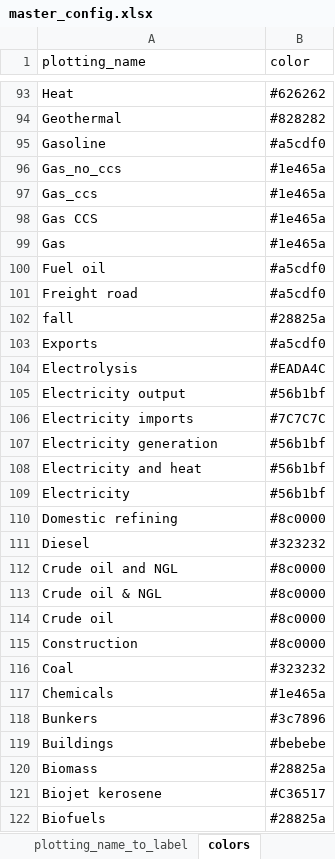
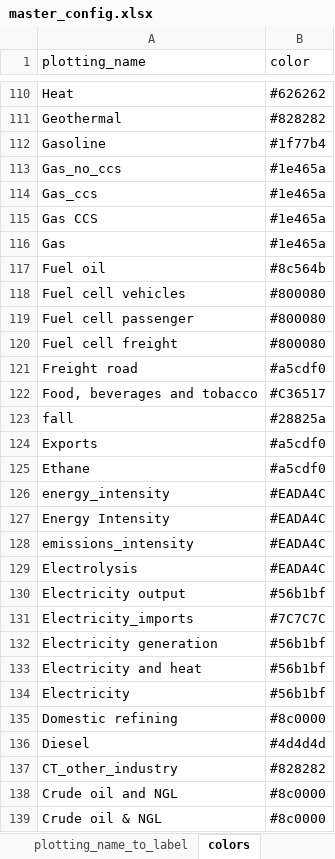
Before and after one commit to asia-pacific-energy-research-centre/9th_edition_visualisation, an Excel workbook: config/master_config.xlsx, sheet colors, drawn as a sheet; only a part is shown, gaps mark what is left out; the shorter side is filled out with more unchanged rows; values as stored, in another font and other column widths than the file's, no borders; charts and pictures not drawn; addresses are those after the commit; the diff covers the shown part only; the diff names each change by its address in the sheet, - before the commit and + after, or states it on an @@ line.

```diff
--- a/config/master_config.xlsx (sheet colors)
+++ b/config/master_config.xlsx (sheet colors)
-B112 (color): #a5cdf0
+B112 (color): #1f77b4
-B117 (color): #a5cdf0
+B117 (color): #8c564b
+row 118: Fuel cell vehicles | #800080
+row 119: Fuel cell passenger | #800080
+row 120: Fuel cell freight | #800080
+row 122: Food, beverages and tobacco | #C36517
+row 125: Ethane | #a5cdf0
+row 126: energy_intensity | #EADA4C
+row 127: Energy Intensity | #EADA4C
+row 128: emissions_intensity | #EADA4C
-A131 (plotting_name): Electricity imports
+A131 (plotting_name): Electricity_imports
-B136 (color): #323232
+B136 (color): #4d4d4d
+row 137: CT_other_industry | #828282
```
Also changed, not shown: 25 added rows and 8 edited cells elsewhere in this sheet, sheet capacity_plotting, sheet two_dimensional_plots, sheet sectors_plotting, sheet fuels_plotting, sheet plotting_name_to_label, sheet plotting_specifications, other sheet tabs, charts or pictures, 5 other files.
